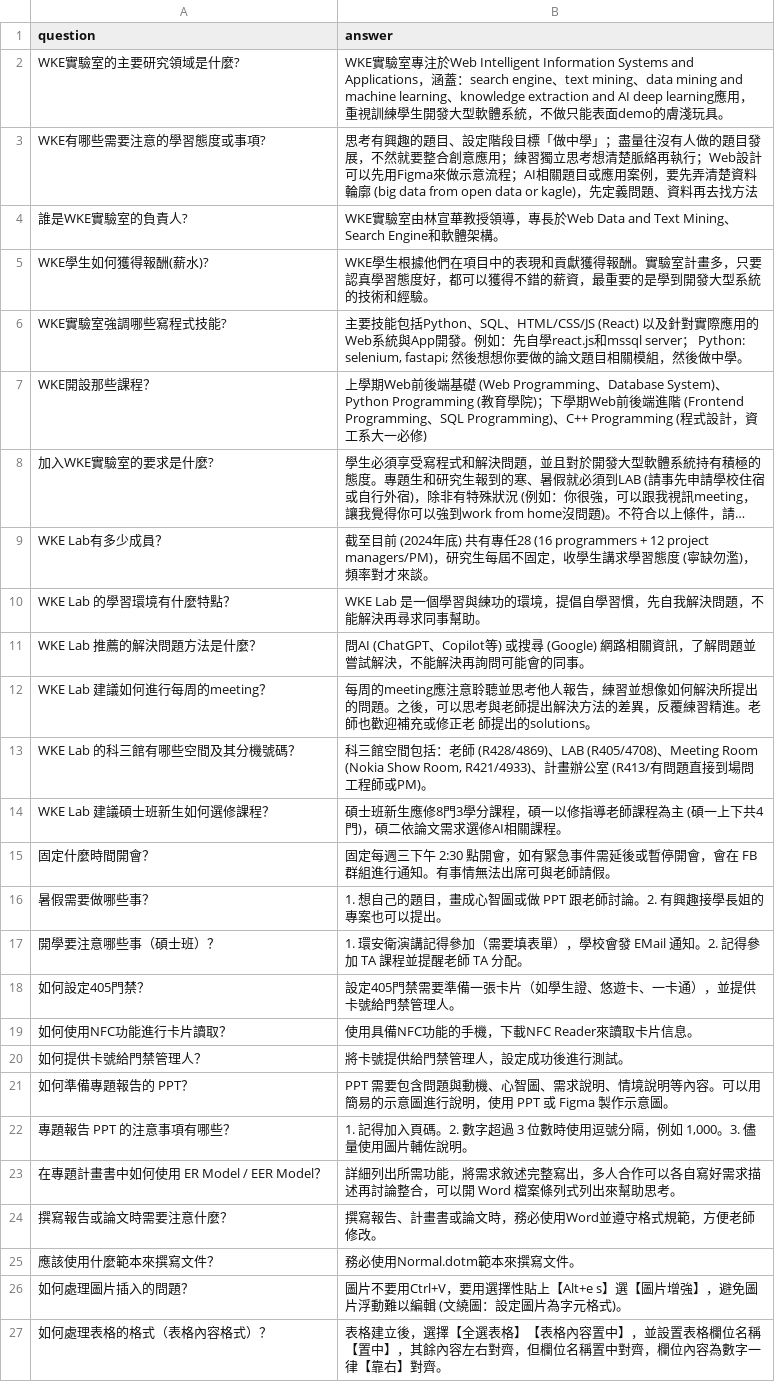
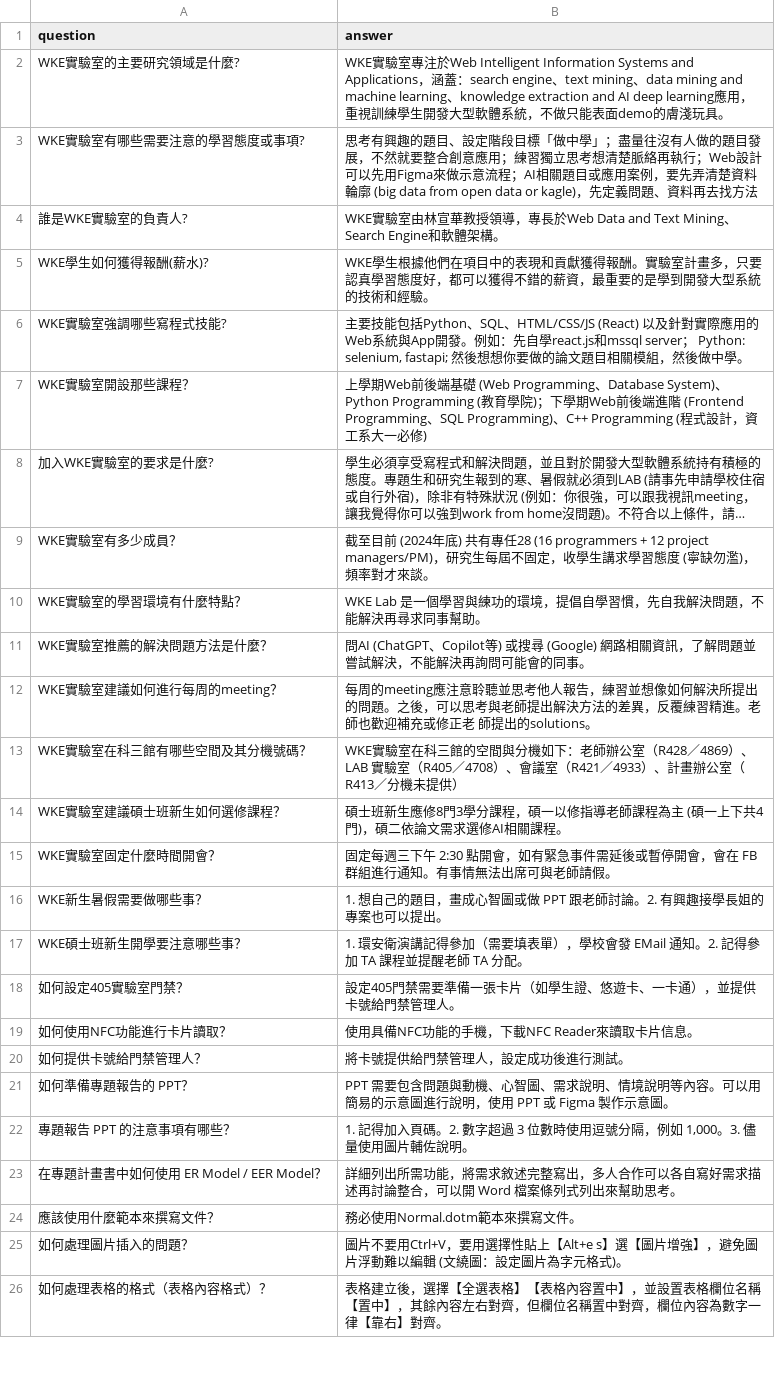
Before and after one commit to a5512167086/project-archive, a CSV file: data/dataset/wke_faq_dataset.csv, drawn as a sheet; only a part is shown; long unchanged cells end in …; removed rows and columns are numbered as before the commit, all else as after; the diff covers the shown part only; the diff names each change by its address in the sheet, - before the commit and + after, or states it on an @@ line.

```diff
--- a/data/dataset/wke_faq_dataset.csv
+++ b/data/dataset/wke_faq_dataset.csv
-A3 (question): WKE有哪些需要注意的學習態度或事項?
+A3 (question): WKE實驗室有哪些需要注意的學習態度或事項?
-A7 (question): WKE開設那些課程？
+A7 (question): WKE實驗室開設那些課程？
-A9 (question): WKE Lab有多少成員？
+A9 (question): WKE實驗室有多少成員？
-A10 (question): WKE Lab 的學習環境有什麼特點？
+A10 (question): WKE實驗室的學習環境有什麼特點？
-A11 (question): WKE Lab 推薦的解決問題方法是什麼？
+A11 (question): WKE實驗室推薦的解決問題方法是什麼？
-A12 (question): WKE Lab 建議如何進行每周的meeting？
+A12 (question): WKE實驗室建議如何進行每周的meeting？
-row 13: WKE Lab 的科三館有哪些空間及其分機號碼？ | 科三館空間包括：老師 (R428/4869)、LAB (R405/4708)、Meeting Room (Nokia Show Room, R421/4933)、計畫辦公室 (R413/有問題直接到場問工程師或PM)。
+row 13: WKE實驗室在科三館有哪些空間及其分機號碼？ | WKE實驗室在科三館的空間與分機如下：老師辦公室（R428／4869）、LAB 實驗室（R405／4708）、會議室（R421／4933）、計畫辦公室（R413／分機未提供）
-A14 (question): WKE Lab 建議碩士班新生如何選修課程？
+A14 (question): WKE實驗室建議碩士班新生如何選修課程？
-A15 (question): 固定什麼時間開會？
+A15 (question): WKE實驗室固定什麼時間開會？
-A16 (question): 暑假需要做哪些事？
+A16 (question): WKE新生暑假需要做哪些事？
-A17 (question): 開學要注意哪些事（碩士班）？
+A17 (question): WKE碩士班新生開學要注意哪些事？
-A18 (question): 如何設定405門禁？
+A18 (question): 如何設定405實驗室門禁？
-row 24: 撰寫報告或論文時需要注意什麼？ | 撰寫報告、計畫書或論文時，務必使用Word並遵守格式規範，方便老師修改。
```
Also changed, not shown: 7 added rows, 8 removed rows and 12 edited cells elsewhere in this file, 18 other files.
